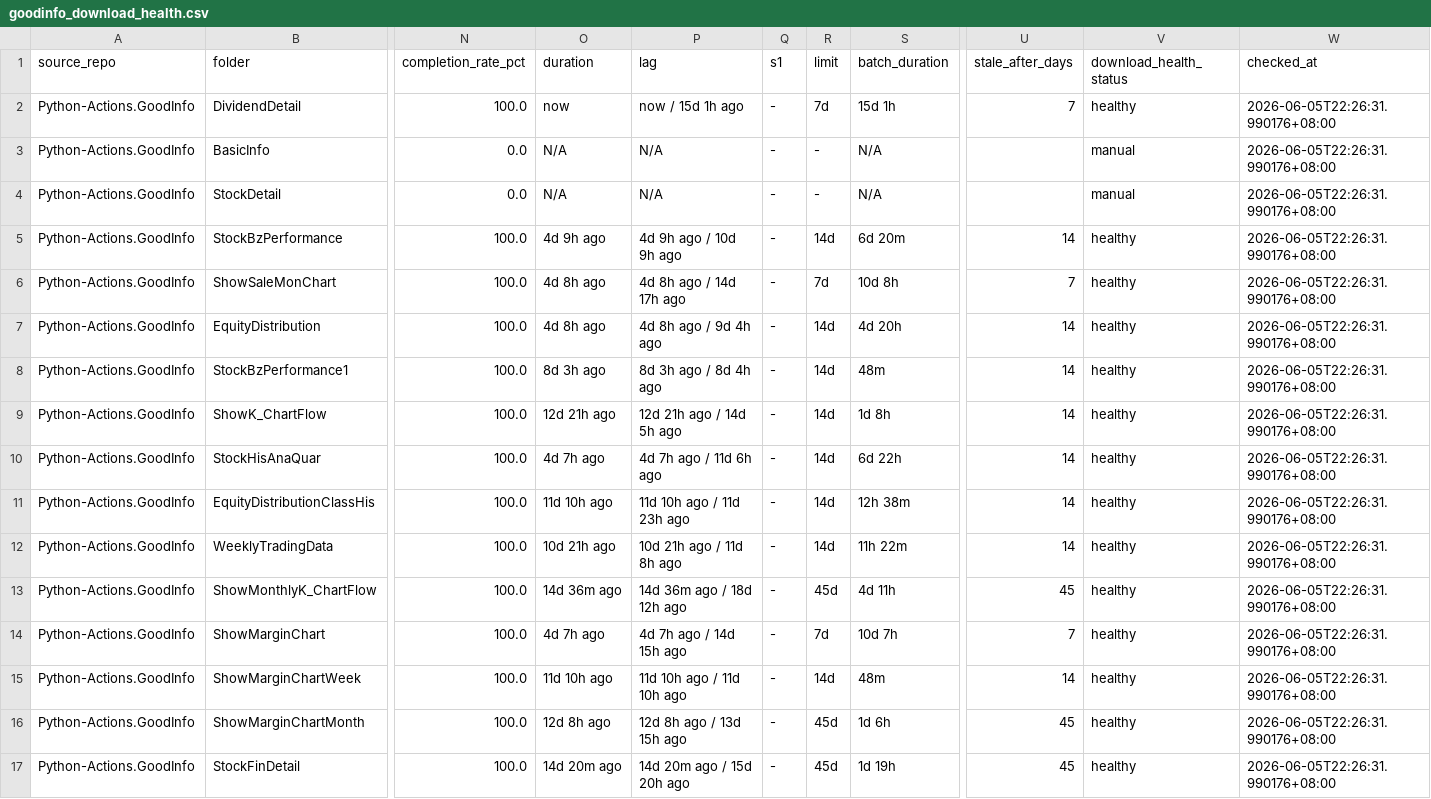
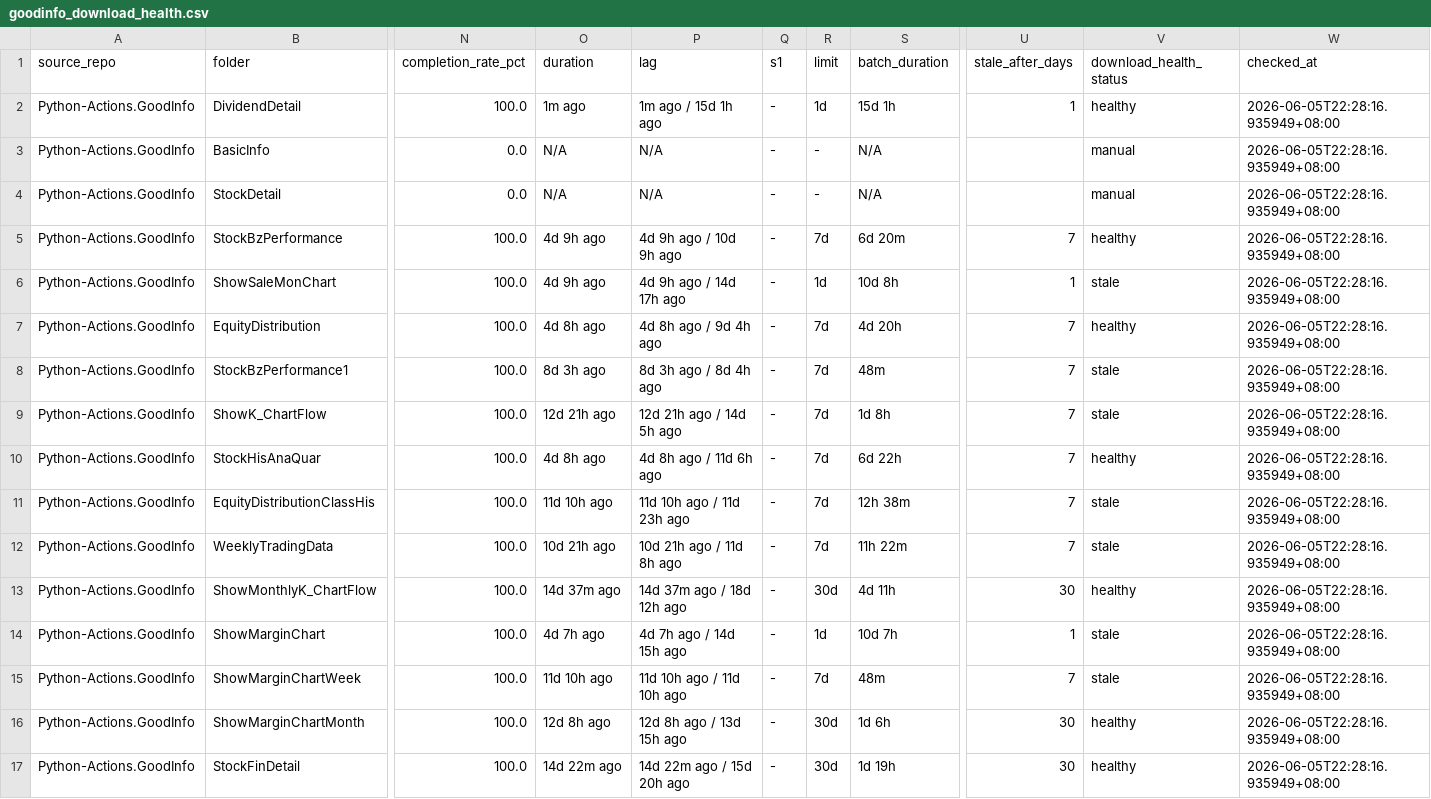
Before and after one commit to wenchiehlee-investment/Python-Actions.GoodInfo, a CSV file: data/goodinfo_download_health.csv, drawn as a sheet; only a part is shown, gaps mark what is left out; the diff covers the shown part only; the diff names each change by its address in the sheet, - before the commit and + after, or states it on an @@ line.

Commit message:
chore: align GoodInfo limits with periods

```diff
--- a/data/goodinfo_download_health.csv
+++ b/data/goodinfo_download_health.csv
-O2 (duration): now
+O2 (duration): 1m ago
-P2 (lag): now / 15d 1h ago
+P2 (lag): 1m ago / 15d 1h ago
-R2 (limit): 7d
+R2 (limit): 1d
-U2 (stale_after_days): 7
+U2 (stale_after_days): 1
-W2:W17 (checked_at): 2026-06-05T22:26:31.990176+08:00
+W2:W17 (checked_at): 2026-06-05T22:28:16.935949+08:00
-R5 (limit): 14d
+R5 (limit): 7d
-U5 (stale_after_days): 14
+U5 (stale_after_days): 7
-O6 (duration): 4d 8h ago
+O6 (duration): 4d 9h ago
-P6 (lag): 4d 8h ago / 14d 17h ago
+P6 (lag): 4d 9h ago / 14d 17h ago
-R6 (limit): 7d
+R6 (limit): 1d
-U6 (stale_after_days): 7
+U6 (stale_after_days): 1
-V6 (download_health_status): healthy
+V6 (download_health_status): stale
-R7:R12 (limit): 14d
+R7:R12 (limit): 7d
-U7:U12 (stale_after_days): 14
+U7:U12 (stale_after_days): 7
-V8:V9 (download_health_status): healthy
+V8:V9 (download_health_status): stale
-O10 (duration): 4d 7h ago
+O10 (duration): 4d 8h ago
-P10 (lag): 4d 7h ago / 11d 6h ago
+P10 (lag): 4d 8h ago / 11d 6h ago
-V11:V12 (download_health_status): healthy
+V11:V12 (download_health_status): stale
-O13 (duration): 14d 36m ago
+O13 (duration): 14d 37m ago
-P13 (lag): 14d 36m ago / 18d 12h ago
+P13 (lag): 14d 37m ago / 18d 12h ago
-R13 (limit): 45d
+R13 (limit): 30d
-U13 (stale_after_days): 45
+U13 (stale_after_days): 30
-R14 (limit): 7d
+R14 (limit): 1d
-U14 (stale_after_days): 7
+U14 (stale_after_days): 1
-V14:V15 (download_health_status): healthy
+V14:V15 (download_health_status): stale
-R15 (limit): 14d
+R15 (limit): 7d
-U15 (stale_after_days): 14
+U15 (stale_after_days): 7
-R16:R17 (limit): 45d
+R16:R17 (limit): 30d
-U16:U17 (stale_after_days): 45
+U16:U17 (stale_after_days): 30
-O17 (duration): 14d 20m ago
+O17 (duration): 14d 22m ago
-P17 (lag): 14d 20m ago / 15d 20h ago
+P17 (lag): 14d 22m ago / 15d 20h ago
```
Also changed, not shown: 9 edited cells elsewhere in this file, 2 other files.
